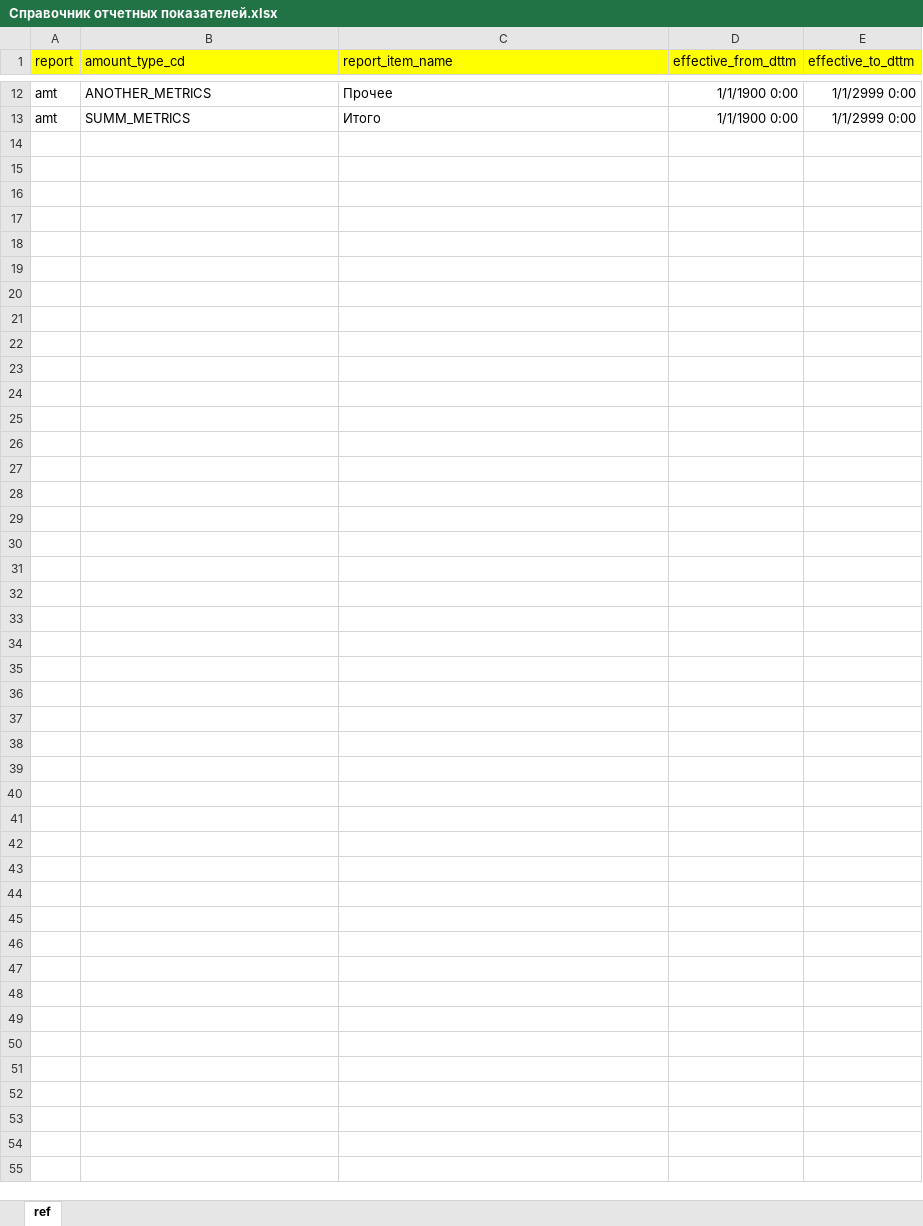
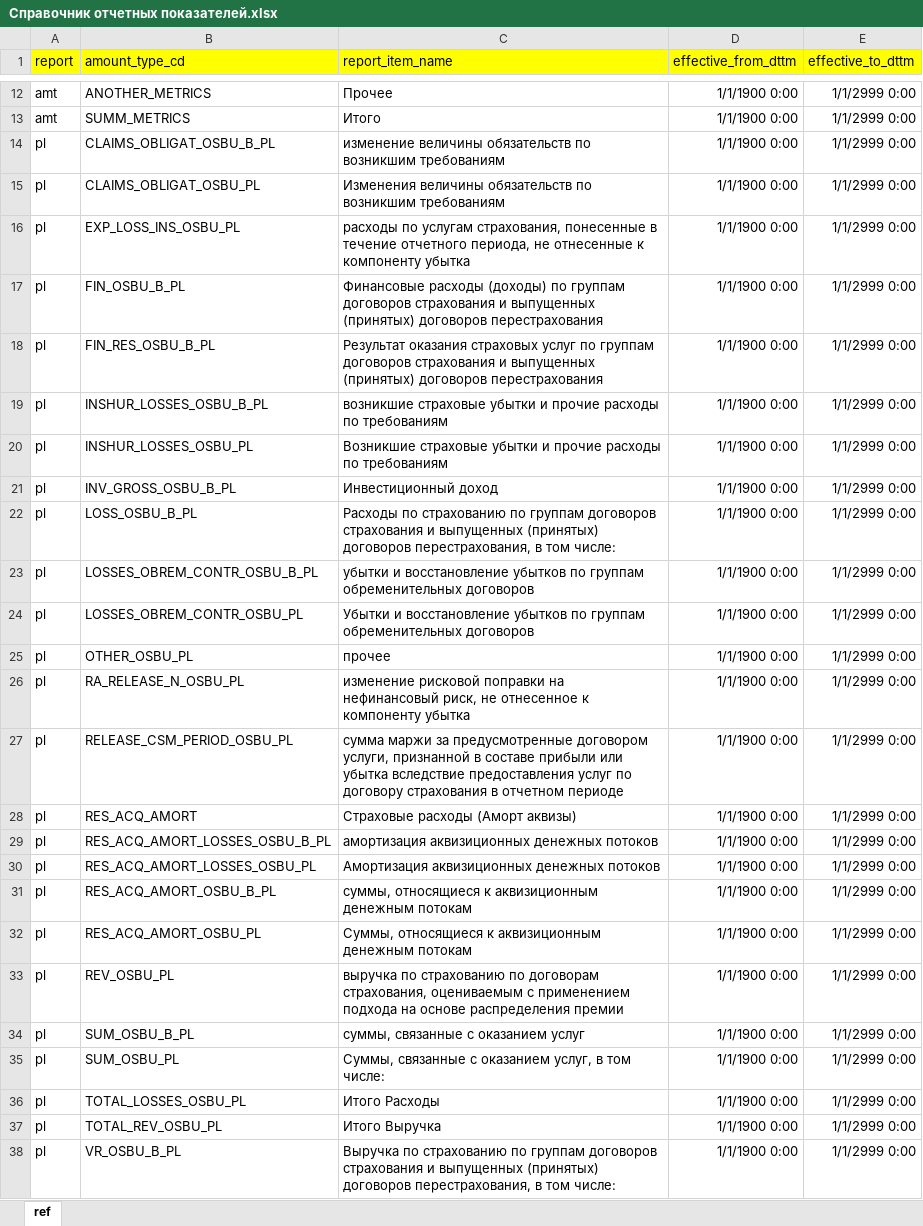
Before and after one commit to bitoche/dissertation_project, an Excel workbook: input_files/refs/demo1/Справочник отчетных показателей.xlsx, sheet ref, drawn as a sheet; only a part is shown, gaps mark what is left out; values as stored, in another font and other column widths than the file's, no borders; the diff names each change by its address in the sheet, - before the commit and + after, or states it on an @@ line.

```diff
--- a/input_files/refs/demo1/Справочник отчетных показателей.xlsx (sheet ref)
+++ b/input_files/refs/demo1/Справочник отчетных показателей.xlsx (sheet ref)
+row 14: pl | CLAIMS_OBLIGAT_OSBU_B_PL | изменение величины обязательств по возникшим требованиям | 1/1/1900 0:00 | 1/1/2999 0:00
+row 15: pl | CLAIMS_OBLIGAT_OSBU_PL | Изменения величины обязательств по возникшим требованиям | 1/1/1900 0:00 | 1/1/2999 0:00
+row 16: pl | EXP_LOSS_INS_OSBU_PL | расходы по услугам страхования, понесенные в течение отчетного периода, не отнесенные к компоненту убытка | 1/1/1900 0:00 | 1/1/2999 0:00
+row 17: pl | FIN_OSBU_B_PL | Финансовые расходы (доходы) по группам договоров страхования и выпущенных (принятых) договоров перестрахования | 1/1/1900 0:00 | 1/1/2999 0:00
+row 18: pl | FIN_RES_OSBU_B_PL | Результат оказания страховых услуг по группам договоров страхования и выпущенных (принятых) договоров перестрахования | 1/1/1900 0:00 | 1/1/2999 0:00
+row 19: pl | INSHUR_LOSSES_OSBU_B_PL | возникшие страховые убытки и прочие расходы по требованиям | 1/1/1900 0:00 | 1/1/2999 0:00
+row 20: pl | INSHUR_LOSSES_OSBU_PL | Возникшие страховые убытки и прочие расходы по требованиям | 1/1/1900 0:00 | 1/1/2999 0:00
+row 21: pl | INV_GROSS_OSBU_B_PL | Инвестиционный доход | 1/1/1900 0:00 | 1/1/2999 0:00
+row 22: pl | LOSS_OSBU_B_PL | Расходы по страхованию по группам договоров страхования и выпущенных (принятых) договоров перестрахования, в том числе: | 1/1/1900 0:00 | 1/1/2999 0:00
+row 23: pl | LOSSES_OBREM_CONTR_OSBU_B_PL | убытки и восстановление убытков по группам обременительных договоров | 1/1/1900 0:00 | 1/1/2999 0:00
+row 24: pl | LOSSES_OBREM_CONTR_OSBU_PL | Убытки и восстановление убытков по группам обременительных договоров | 1/1/1900 0:00 | 1/1/2999 0:00
+row 25: pl | OTHER_OSBU_PL | прочее | 1/1/1900 0:00 | 1/1/2999 0:00
+row 26: pl | RA_RELEASE_N_OSBU_PL | изменение рисковой поправки на нефинансовый риск, не отнесенное к компоненту убытка | 1/1/1900 0:00 | 1/1/2999 0:00
+row 27: pl | RELEASE_CSM_PERIOD_OSBU_PL | сумма маржи за предусмотренные договором услуги, признанной в составе прибыли или убытка вследствие предоставления услуг по договору страхования в отчетном периоде | 1/1/1900 0:00 | 1/1/2999 0:00
+row 28: pl | RES_ACQ_AMORT | Страховые расходы (Аморт аквизы) | 1/1/1900 0:00 | 1/1/2999 0:00
+row 29: pl | RES_ACQ_AMORT_LOSSES_OSBU_B_PL | амортизация аквизиционных денежных потоков | 1/1/1900 0:00 | 1/1/2999 0:00
+row 30: pl | RES_ACQ_AMORT_LOSSES_OSBU_PL | Амортизация аквизиционных денежных потоков | 1/1/1900 0:00 | 1/1/2999 0:00
+row 31: pl | RES_ACQ_AMORT_OSBU_B_PL | суммы, относящиеся к аквизиционным денежным потокам | 1/1/1900 0:00 | 1/1/2999 0:00
+row 32: pl | RES_ACQ_AMORT_OSBU_PL | Суммы, относящиеся к аквизиционным денежным потокам | 1/1/1900 0:00 | 1/1/2999 0:00
+row 33: pl | REV_OSBU_PL | выручка по страхованию по договорам страхования, оцениваемым с применением подхода на основе распределения премии | 1/1/1900 0:00 | 1/1/2999 0:00
+row 34: pl | SUM_OSBU_B_PL | суммы, связанные с оказанием услуг | 1/1/1900 0:00 | 1/1/2999 0:00
+row 35: pl | SUM_OSBU_PL | Суммы, связанные с оказанием услуг, в том числе: | 1/1/1900 0:00 | 1/1/2999 0:00
+row 36: pl | TOTAL_LOSSES_OSBU_PL | Итого Расходы | 1/1/1900 0:00 | 1/1/2999 0:00
+row 37: pl | TOTAL_REV_OSBU_PL | Итого Выручка | 1/1/1900 0:00 | 1/1/2999 0:00
+row 38: pl | VR_OSBU_B_PL | Выручка по страхованию по группам договоров страхования и выпущенных (принятых) договоров перестрахования, в том числе: | 1/1/1900 0:00 | 1/1/2999 0:00
```
Also changed, not shown: 8 other files.
